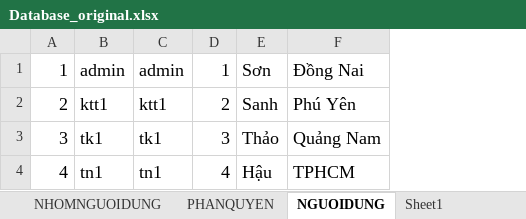
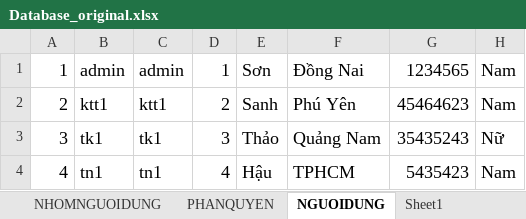
Before and after one commit to lhmson/MasterStore, an Excel workbook: MasterSaveDemo/Database_original.xlsx, sheet NGUOIDUNG, drawn as a sheet; values as stored, in another font and other column widths than the file's, no borders; the diff names each change by its address in the sheet, - before the commit and + after, or states it on an @@ line.

```diff
--- a/MasterSaveDemo/Database_original.xlsx (sheet NGUOIDUNG)
+++ b/MasterSaveDemo/Database_original.xlsx (sheet NGUOIDUNG)
+column G, rows 1-4: 1234565 | 45464623 | 35435243 | 5435423
+column H, rows 1-4: Nam | Nam | Nữ | Nam
```
Also changed, not shown: sheet PHANQUYEN, sheet CHUCNANG, 13 other files.
